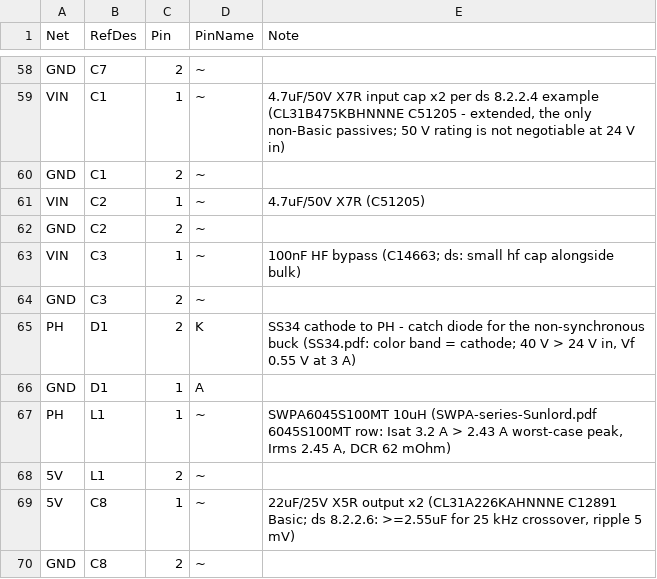
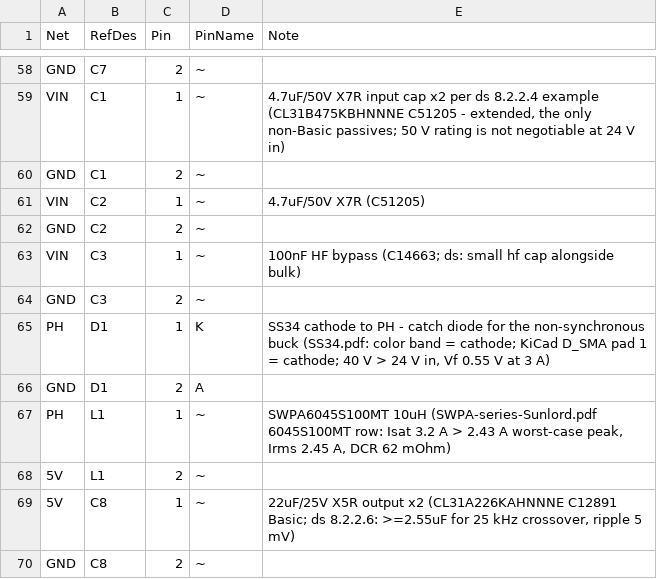
Before and after one commit to ramalamadingdong/pcb-agent, a CSV file: examples/unoq-power-shield/netlist.csv, drawn as a sheet; only a part is shown, gaps mark what is left out.

```diff
--- a/examples/unoq-power-shield/netlist.csv
+++ b/examples/unoq-power-shield/netlist.csv
@@ -64,4 +64,4 @@ VIN,C3,1,~,"100nF HF bypass (C14663; ds: small hf cap alongside bulk)"
 GND,C3,2,~,
-PH,D1,2,K,"SS34 cathode to PH - catch diode for the non-synchronous buck (SS34.pdf: color band = cathode; 40 V > 24 V in, Vf 0.55 V at 3 A)"
-GND,D1,1,A,
+PH,D1,1,K,"SS34 cathode to PH - catch diode for the non-synchronous buck (SS34.pdf: color band = cathode; KiCad D_SMA pad 1 = cathode; 40 V > 24 V in, Vf 0.55 V at 3 A)"
+GND,D1,2,A,
 PH,L1,1,~,"SWPA6045S100MT 10uH (SWPA-series-Sunlord.pdf 6045S100MT row: Isat 3.2 A > 2.43 A worst-case peak, Irms 2.45 A, DCR 62 mOhm)"
```
Also changed, not shown: 31 other files.
